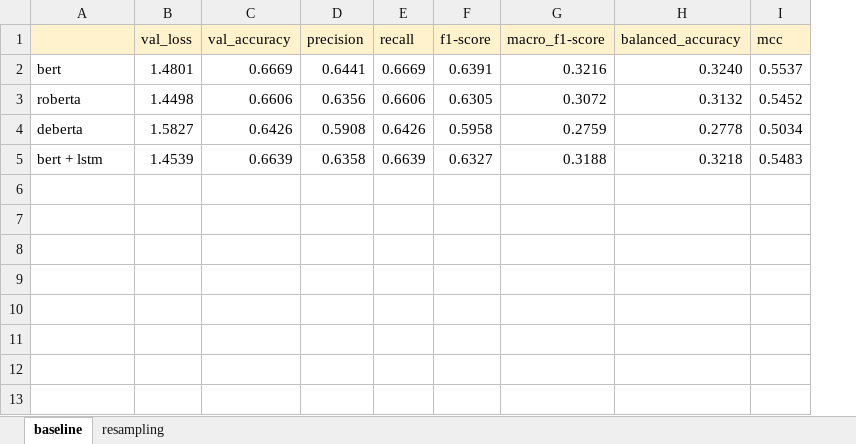
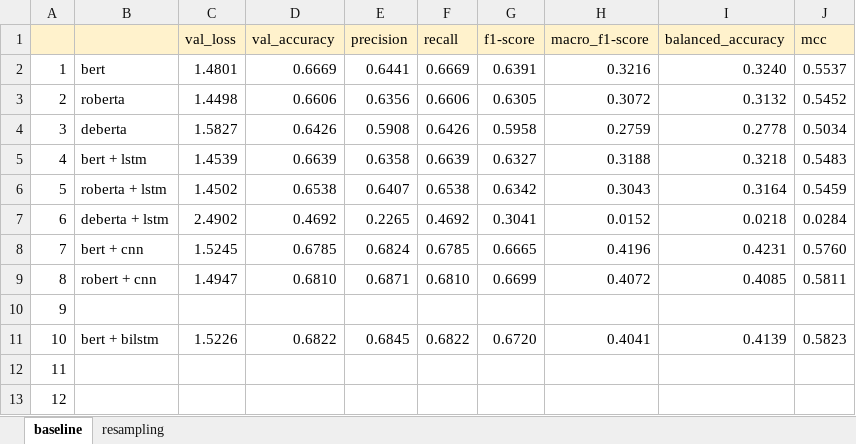
Before and after one commit to shih-yang-young/aiops, an Excel workbook: experiment_result/result.xlsx, sheet baseline, drawn as a sheet; values as stored, in another font and other column widths than the file's, no borders; the diff names each change by its address in the sheet, - before the commit and + after, or states it on an @@ line.

Commit message:
update roberta + cnn and bert + bilstm result

```diff
--- a/experiment_result/result.xlsx (sheet baseline)
+++ b/experiment_result/result.xlsx (sheet baseline)
+column A, rows 2-5: 1 | 2 | 3 | 4
+row 6: 5 | roberta + lstm | 1.4502 | 0.6538 | 0.6407 | 0.6538 | 0.6342 | 0.3043 | 0.3164 | 0.5459
+row 7: 6 | deberta + lstm | 2.4902 | 0.4692 | 0.2265 | 0.4692 | 0.3041 | 0.0152 | 0.0218 | 0.0284
+row 8: 7 | bert + cnn | 1.5245 | 0.6785 | 0.6824 | 0.6785 | 0.6665 | 0.4196 | 0.4231 | 0.5760
+row 9: 8 | robert + cnn | 1.4947 | 0.6810 | 0.6871 | 0.6810 | 0.6699 | 0.4072 | 0.4085 | 0.5811
+row 10: 9
+row 11: 10 | bert + bilstm | 1.5226 | 0.6822 | 0.6845 | 0.6822 | 0.6720 | 0.4041 | 0.4139 | 0.5823
+row 12: 11
+row 13: 12
```
Also changed, not shown: sheet resampling, 4 other files.
